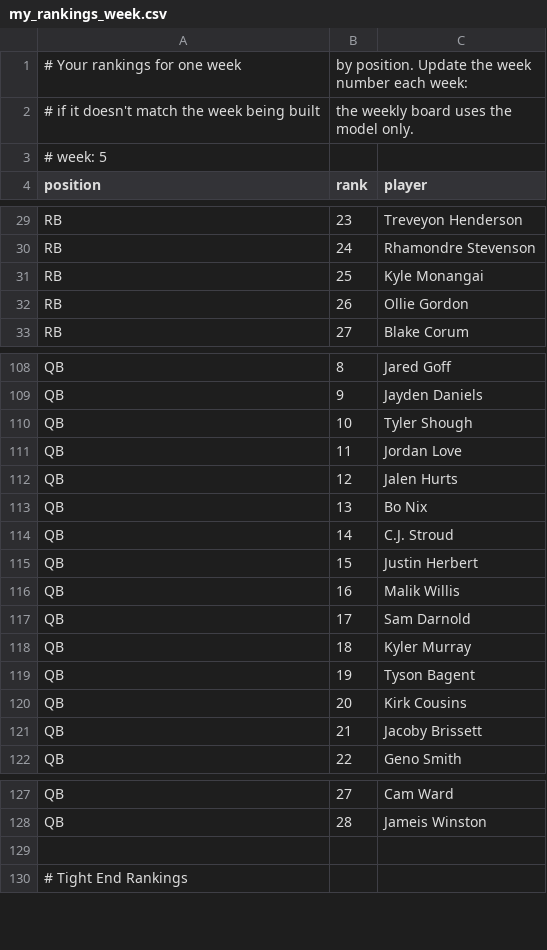
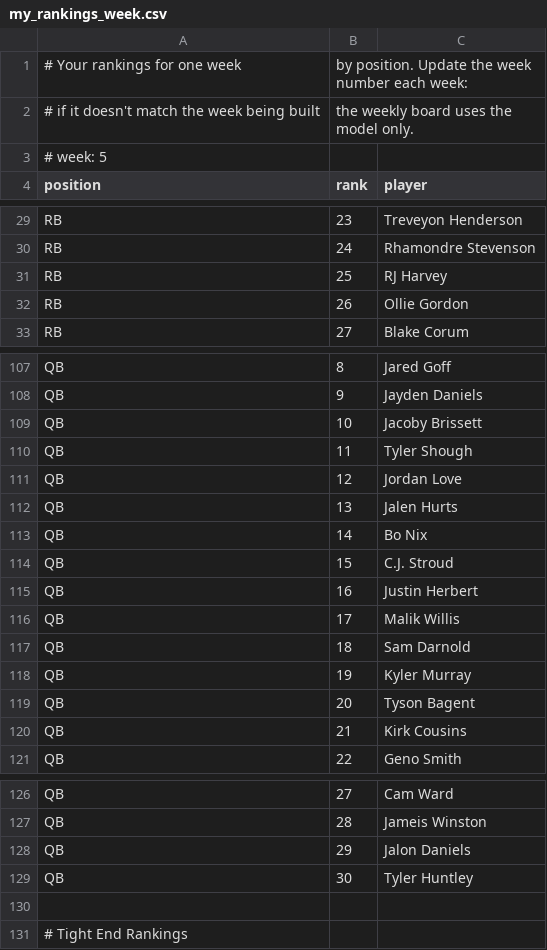
Before and after one commit to Reed-Bellows/Fantasy-football, a CSV file: my_rankings_week.csv, drawn as a sheet; only a part is shown, gaps mark what is left out; the diff covers the shown part only.

```diff
--- a/my_rankings_week.csv
+++ b/my_rankings_week.csv
@@ -30,3 +30,3 @@ RB,23,Treveyon Henderson
 RB,24,Rhamondre Stevenson
-RB,25,Kyle Monangai
+RB,25,RJ Harvey
 RB,26,Ollie Gordon
@@ -109,14 +108,14 @@ QB,8,Jared Goff
 QB,9,Jayden Daniels
-QB,10,Tyler Shough
-QB,11,Jordan Love
-QB,12,Jalen Hurts
-QB,13,Bo Nix
-QB,14,C.J. Stroud
-QB,15,Justin Herbert
-QB,16,Malik Willis
-QB,17,Sam Darnold
-QB,18,Kyler Murray
-QB,19,Tyson Bagent
-QB,20,Kirk Cousins
-QB,21,Jacoby Brissett
+QB,10,Jacoby Brissett
+QB,11,Tyler Shough
+QB,12,Jordan Love
+QB,13,Jalen Hurts
+QB,14,Bo Nix
+QB,15,C.J. Stroud
+QB,16,Justin Herbert
+QB,17,Malik Willis
+QB,18,Sam Darnold
+QB,19,Kyler Murray
+QB,20,Tyson Bagent
+QB,21,Kirk Cousins
 QB,22,Geno Smith
@@ -128,2 +127,4 @@ QB,27,Cam Ward
 QB,28,Jameis Winston
+QB,29,Jalon Daniels
+QB,30,Tyler Huntley
 
```
Also changed, not shown: 1 removed row and 10 edited cells elsewhere in this file, my_rankings_ros.csv, 1 other file.
